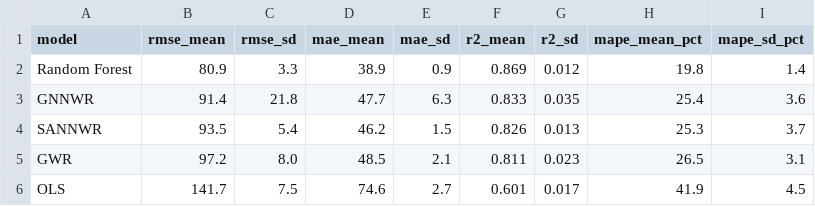
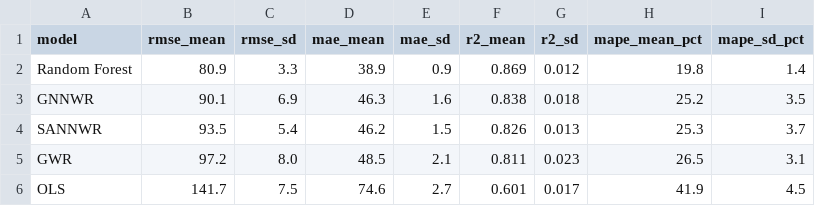
Before and after one commit to faustoaguanor/dmq-land-value-spatial-x-validation, a CSV file: results/validacion_cruzada_aleatoria.csv, drawn as a sheet.

```diff
--- a/results/validacion_cruzada_aleatoria.csv
+++ b/results/validacion_cruzada_aleatoria.csv
@@ -2,3 +2,3 @@ model,rmse_mean,rmse_sd,mae_mean,mae_sd,r2_mean,r2_sd,mape_mean_pct,mape_sd_pct
 Random Forest,80.9,3.3,38.9,0.9,0.869,0.012,19.8,1.4
-GNNWR,91.4,21.8,47.7,6.3,0.833,0.035,25.4,3.6
+GNNWR,90.1,6.9,46.3,1.6,0.838,0.018,25.2,3.5
 SANNWR,93.5,5.4,46.2,1.5,0.826,0.013,25.3,3.7
```
Also changed, not shown: results/estabilidad_conjunto_prueba.csv, results/raw/gnnwr/gnnwr_log_cv_replicas.csv, 9 other files.
